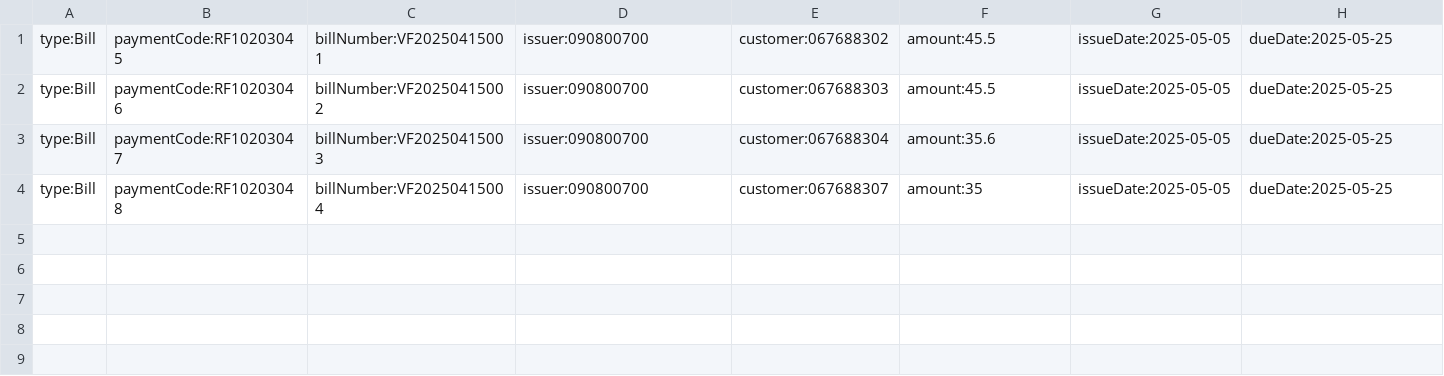
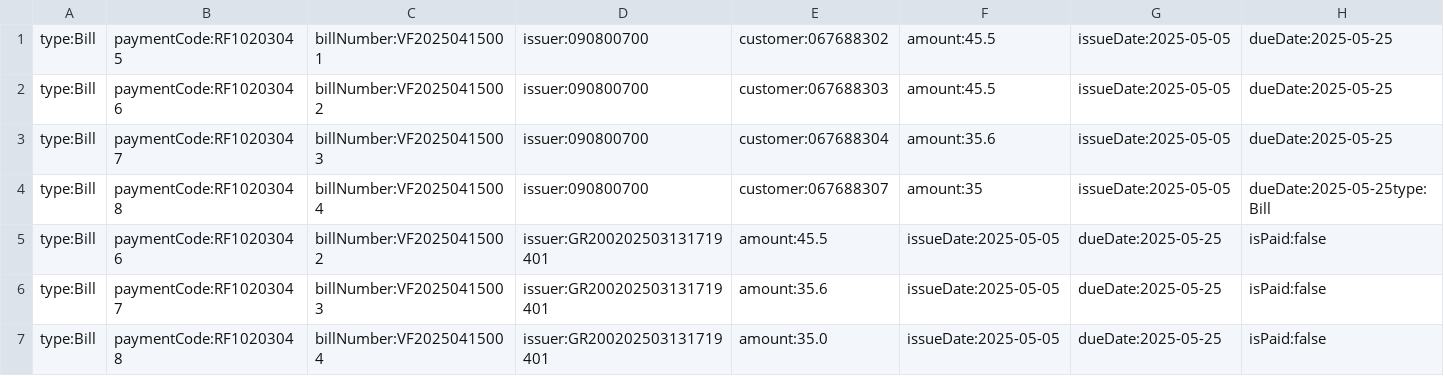
Before and after one commit to JackHat1/E-banking-OOP, a CSV file: data/bills/2025-05-05.csv, drawn as a sheet; only a part is shown; addresses are those after the commit; rows hold the shown columns only; the diff names each change by its address in the sheet, - before the commit and + after, or states it on an @@ line.

```diff
--- a/data/bills/2025-05-05.csv
+++ b/data/bills/2025-05-05.csv
+row 4: type:Bill | paymentCode:RF10203048 | billNumber:VF20250415004 | issuer:090800700 | customer:067688307 | amount:35 | issueDate:2025-05-05 | dueDate:2025-05-25type:Bill
+row 5: type:Bill | paymentCode:RF10203046 | billNumber:VF20250415002 | issuer:GR200202503131719401 | amount:45.5 | issueDate:2025-05-05 | dueDate:2025-05-25 | isPaid:false
+row 6: type:Bill | paymentCode:RF10203047 | billNumber:VF20250415003 | issuer:GR200202503131719401 | amount:35.6 | issueDate:2025-05-05 | dueDate:2025-05-25 | isPaid:false
-D7: issuer:090800700
+D7: issuer:GR200202503131719401
-E7: customer:067688307
+E7: amount:35.0
-F7: amount:35
+F7: issueDate:2025-05-05
-G7: issueDate:2025-05-05
+G7: dueDate:2025-05-25
-H7: dueDate:2025-05-25
+H7: isPaid:false
```
Also changed, not shown: data/accounts/accounts.csv, data/bills/2025-05-01.csv, 24 other files.
